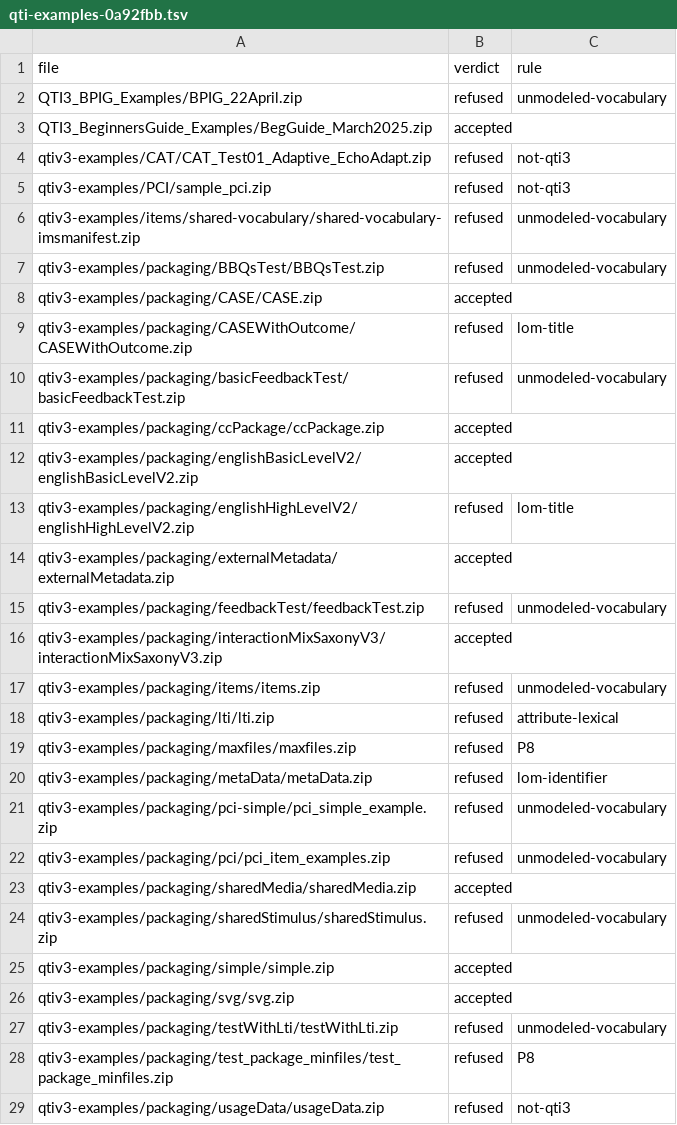
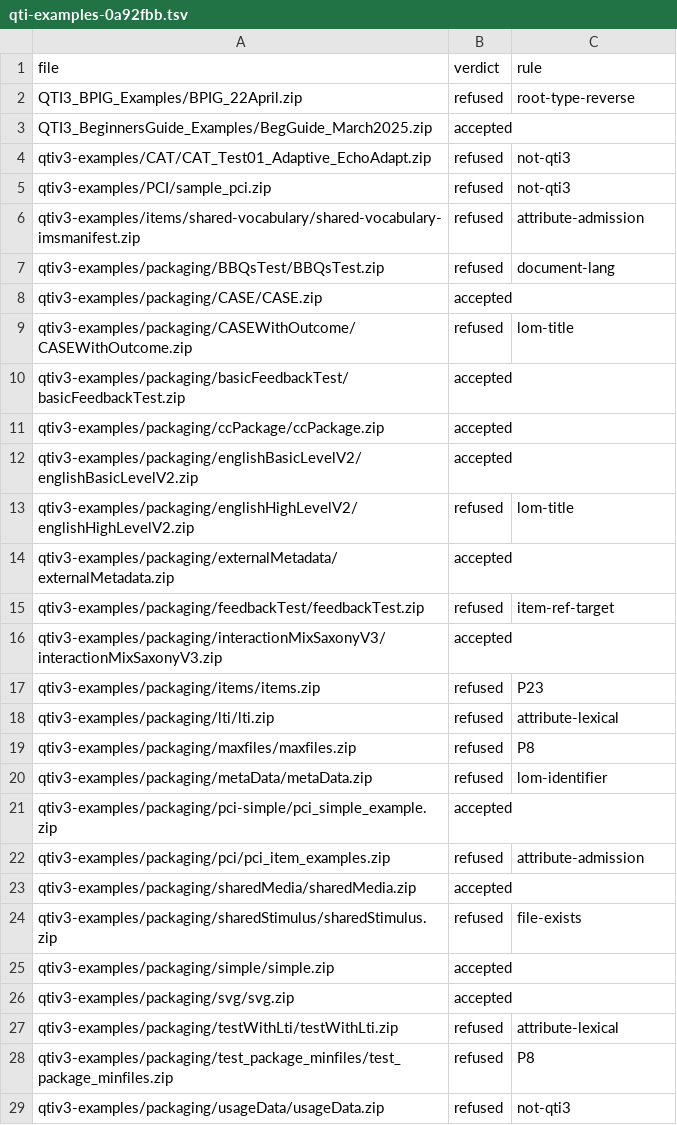
Before and after one commit to aidenzepp/qti-pie, a TSV file: packages/pantry/verdicts/qti-examples-0a92fbb.tsv, drawn as a sheet.

```diff
--- a/packages/pantry/verdicts/qti-examples-0a92fbb.tsv
+++ b/packages/pantry/verdicts/qti-examples-0a92fbb.tsv
@@ -1,3 +1,3 @@
 file	verdict	rule
-QTI3_BPIG_Examples/BPIG_22April.zip	refused	unmodeled-vocabulary
+QTI3_BPIG_Examples/BPIG_22April.zip	refused	root-type-reverse
 QTI3_BeginnersGuide_Examples/BegGuide_March2025.zip	accepted	
@@ -5,7 +5,7 @@ qtiv3-examples/CAT/CAT_Test01_Adaptive_EchoAdapt.zip	refused	not-qti3
 qtiv3-examples/PCI/sample_pci.zip	refused	not-qti3
-qtiv3-examples/items/shared-vocabulary/shared-vocabulary-imsmanifest.zip	refused	unmodeled-vocabulary
-qtiv3-examples/packaging/BBQsTest/BBQsTest.zip	refused	unmodeled-vocabulary
+qtiv3-examples/items/shared-vocabulary/shared-vocabulary-imsmanifest.zip	refused	attribute-admission
+qtiv3-examples/packaging/BBQsTest/BBQsTest.zip	refused	document-lang
 qtiv3-examples/packaging/CASE/CASE.zip	accepted	
 qtiv3-examples/packaging/CASEWithOutcome/CASEWithOutcome.zip	refused	lom-title
-qtiv3-examples/packaging/basicFeedbackTest/basicFeedbackTest.zip	refused	unmodeled-vocabulary
+qtiv3-examples/packaging/basicFeedbackTest/basicFeedbackTest.zip	accepted	
 qtiv3-examples/packaging/ccPackage/ccPackage.zip	accepted	
@@ -14,5 +14,5 @@ qtiv3-examples/packaging/englishHighLevelV2/englishHighLevelV2.zip	refused	lom-t
 qtiv3-examples/packaging/externalMetadata/externalMetadata.zip	accepted	
-qtiv3-examples/packaging/feedbackTest/feedbackTest.zip	refused	unmodeled-vocabulary
+qtiv3-examples/packaging/feedbackTest/feedbackTest.zip	refused	item-ref-target
 qtiv3-examples/packaging/interactionMixSaxonyV3/interactionMixSaxonyV3.zip	accepted	
-qtiv3-examples/packaging/items/items.zip	refused	unmodeled-vocabulary
+qtiv3-examples/packaging/items/items.zip	refused	P23
 qtiv3-examples/packaging/lti/lti.zip	refused	attribute-lexical
@@ -20,9 +20,9 @@ qtiv3-examples/packaging/maxfiles/maxfiles.zip	refused	P8
 qtiv3-examples/packaging/metaData/metaData.zip	refused	lom-identifier
-qtiv3-examples/packaging/pci-simple/pci_simple_example.zip	refused	unmodeled-vocabulary
-qtiv3-examples/packaging/pci/pci_item_examples.zip	refused	unmodeled-vocabulary
+qtiv3-examples/packaging/pci-simple/pci_simple_example.zip	accepted	
+qtiv3-examples/packaging/pci/pci_item_examples.zip	refused	attribute-admission
 qtiv3-examples/packaging/sharedMedia/sharedMedia.zip	accepted	
-qtiv3-examples/packaging/sharedStimulus/sharedStimulus.zip	refused	unmodeled-vocabulary
+qtiv3-examples/packaging/sharedStimulus/sharedStimulus.zip	refused	file-exists
 qtiv3-examples/packaging/simple/simple.zip	accepted	
 qtiv3-examples/packaging/svg/svg.zip	accepted	
-qtiv3-examples/packaging/testWithLti/testWithLti.zip	refused	unmodeled-vocabulary
+qtiv3-examples/packaging/testWithLti/testWithLti.zip	refused	attribute-lexical
 qtiv3-examples/packaging/test_package_minfiles/test_package_minfiles.zip	refused	P8
```
